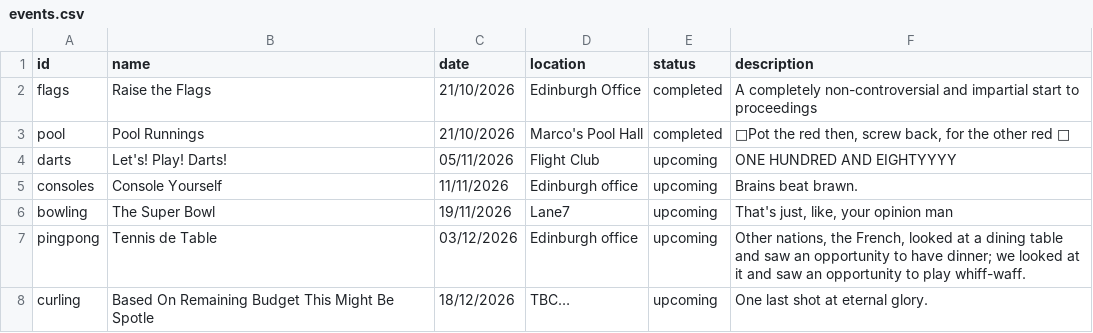
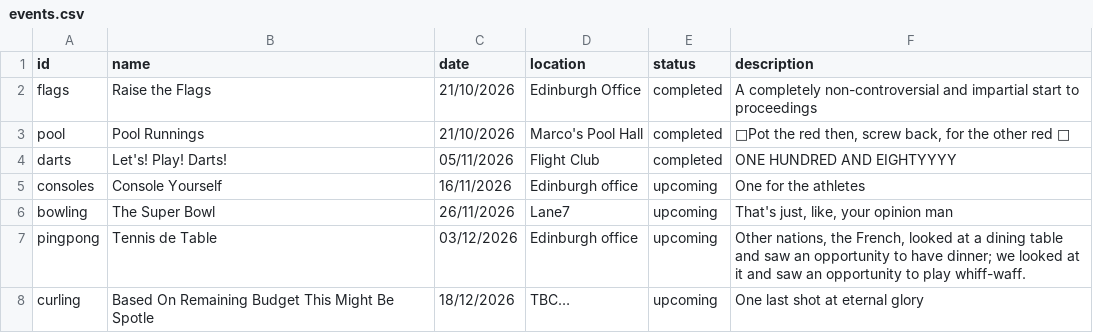
Before and after one commit to jb-blend/edinburghlympics, a CSV file: data/events.csv, drawn as a sheet.

```diff
--- a/data/events.csv
+++ b/data/events.csv
@@ -3,6 +3,6 @@ flags,Raise the Flags,21/10/2026,Edinburgh Office,completed,A completely non-con
 pool,Pool Runnings,21/10/2026,Marco's Pool Hall,completed,"🎵Pot the red then, screw back, for the other red 🎵"
-darts,Let's! Play! Darts!,05/11/2026,Flight Club,upcoming,ONE HUNDRED AND EIGHTYYYY
-consoles,Console Yourself,11/11/2026,Edinburgh office,upcoming,Brains beat brawn.
-bowling,The Super Bowl,19/11/2026,Lane7,upcoming,"That's just, like, your opinion man"
+darts,Let's! Play! Darts!,05/11/2026,Flight Club,completed,ONE HUNDRED AND EIGHTYYYY
+consoles,Console Yourself,16/11/2026,Edinburgh office,upcoming,One for the athletes
+bowling,The Super Bowl,26/11/2026,Lane7,upcoming,"That's just, like, your opinion man"
 pingpong,Tennis de Table,03/12/2026,Edinburgh office,upcoming,"Other nations, the French, looked at a dining table and saw an opportunity to have dinner; we looked at it and saw an opportunity to play whiff-waff."
-curling,Based On Remaining Budget This Might Be Spotle,18/12/2026,TBC…,upcoming,One last shot at eternal glory.
+curling,Based On Remaining Budget This Might Be Spotle,18/12/2026,TBC…,upcoming,One last shot at eternal glory
```
Also changed, not shown: data/competitors.csv, data/matches.csv, 5 other files.
